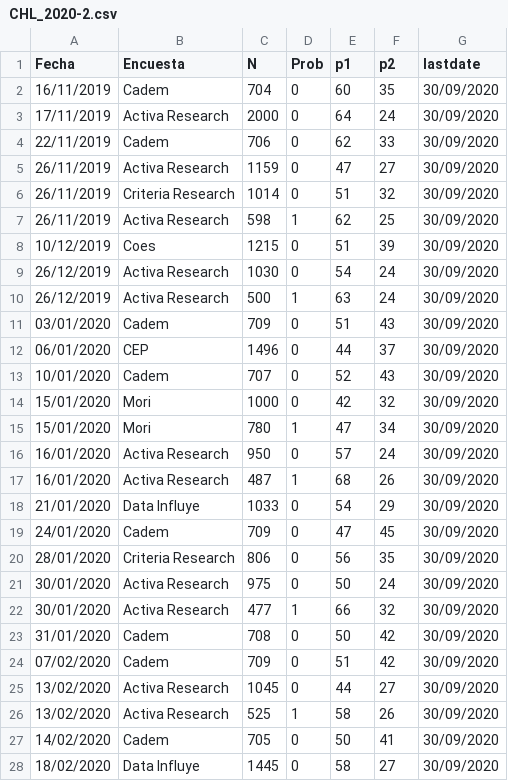
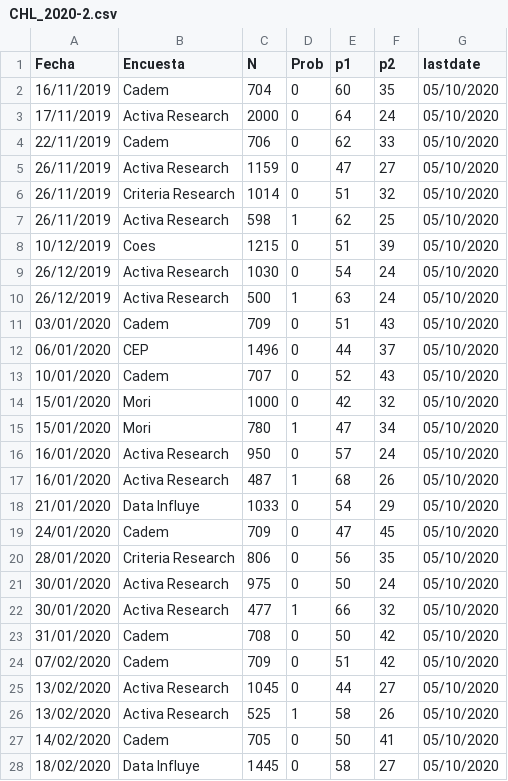
Before and after one commit to tresquintos/tresquintos.github.io, a CSV file: files/polls/CHL_2020-2.csv, drawn as a sheet; only a part is shown; the diff covers the shown part only.

```diff
--- a/files/polls/CHL_2020-2.csv
+++ b/files/polls/CHL_2020-2.csv
@@ -1,28 +1,28 @@
 Fecha,Encuesta,N,Prob,p1,p2,lastdate
-16/11/2019,Cadem,704,0,60,35,30/09/2020
-17/11/2019,Activa Research,2000,0,64,24,30/09/2020
-22/11/2019,Cadem,706,0,62,33,30/09/2020
-26/11/2019,Activa Research,1159,0,47,27,30/09/2020
-26/11/2019,Criteria Research,1014,0,51,32,30/09/2020
-26/11/2019,Activa Research,598,1,62,25,30/09/2020
-10/12/2019,Coes,1215,0,51,39,30/09/2020
-26/12/2019,Activa Research,1030,0,54,24,30/09/2020
-26/12/2019,Activa Research,500,1,63,24,30/09/2020
-03/01/2020,Cadem,709,0,51,43,30/09/2020
-06/01/2020,CEP,1496,0,44,37,30/09/2020
-10/01/2020,Cadem,707,0,52,43,30/09/2020
-15/01/2020,Mori,1000,0,42,32,30/09/2020
-15/01/2020,Mori,780,1,47,34,30/09/2020
-16/01/2020,Activa Research,950,0,57,24,30/09/2020
-16/01/2020,Activa Research,487,1,68,26,30/09/2020
-21/01/2020,Data Influye,1033,0,54,29,30/09/2020
-24/01/2020,Cadem,709,0,47,45,30/09/2020
-28/01/2020,Criteria Research,806,0,56,35,30/09/2020
-30/01/2020,Activa Research,975,0,50,24,30/09/2020
-30/01/2020,Activa Research,477,1,66,32,30/09/2020
-31/01/2020,Cadem,708,0,50,42,30/09/2020
-07/02/2020,Cadem,709,0,51,42,30/09/2020
-13/02/2020,Activa Research,1045,0,44,27,30/09/2020
-13/02/2020,Activa Research,525,1,58,26,30/09/2020
-14/02/2020,Cadem,705,0,50,41,30/09/2020
-18/02/2020,Data Influye,1445,0,58,27,30/09/2020
+16/11/2019,Cadem,704,0,60,35,05/10/2020
+17/11/2019,Activa Research,2000,0,64,24,05/10/2020
+22/11/2019,Cadem,706,0,62,33,05/10/2020
+26/11/2019,Activa Research,1159,0,47,27,05/10/2020
+26/11/2019,Criteria Research,1014,0,51,32,05/10/2020
+26/11/2019,Activa Research,598,1,62,25,05/10/2020
+10/12/2019,Coes,1215,0,51,39,05/10/2020
+26/12/2019,Activa Research,1030,0,54,24,05/10/2020
+26/12/2019,Activa Research,500,1,63,24,05/10/2020
+03/01/2020,Cadem,709,0,51,43,05/10/2020
+06/01/2020,CEP,1496,0,44,37,05/10/2020
+10/01/2020,Cadem,707,0,52,43,05/10/2020
+15/01/2020,Mori,1000,0,42,32,05/10/2020
+15/01/2020,Mori,780,1,47,34,05/10/2020
+16/01/2020,Activa Research,950,0,57,24,05/10/2020
+16/01/2020,Activa Research,487,1,68,26,05/10/2020
+21/01/2020,Data Influye,1033,0,54,29,05/10/2020
+24/01/2020,Cadem,709,0,47,45,05/10/2020
+28/01/2020,Criteria Research,806,0,56,35,05/10/2020
+30/01/2020,Activa Research,975,0,50,24,05/10/2020
+30/01/2020,Activa Research,477,1,66,32,05/10/2020
+31/01/2020,Cadem,708,0,50,42,05/10/2020
+07/02/2020,Cadem,709,0,51,42,05/10/2020
+13/02/2020,Activa Research,1045,0,44,27,05/10/2020
+13/02/2020,Activa Research,525,1,58,26,05/10/2020
+14/02/2020,Cadem,705,0,50,41,05/10/2020
+18/02/2020,Data Influye,1445,0,58,27,05/10/2020
```
Also changed, not shown: 1 added row and 43 edited cells elsewhere in this file, 30 other files.
